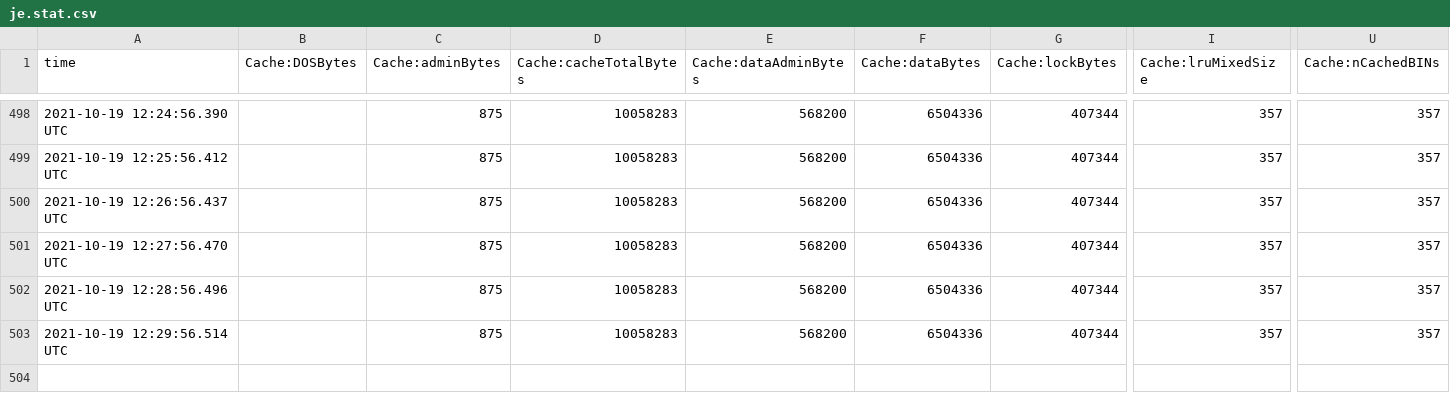
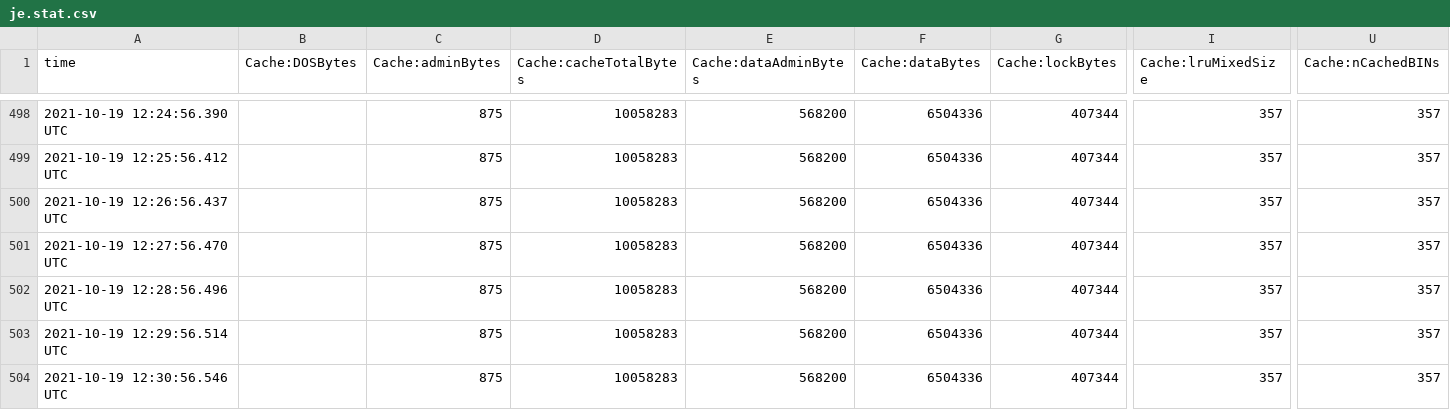
Before and after one commit to dd-bim/TerrainTwin, a CSV file: volumes/bimserver/ROOT/WEB-INF/database/je.stat.csv, drawn as a sheet; only a part is shown, gaps mark what is left out; rows hold the shown columns only; the diff names each change by its address in the sheet, - before the commit and + after, or states it on an @@ line.

```diff
--- a/volumes/bimserver/ROOT/WEB-INF/database/je.stat.csv
+++ b/volumes/bimserver/ROOT/WEB-INF/database/je.stat.csv
+row 504: 2021-10-19 12:30:56.546 UTC |  | 875 | 10058283 | 568200 | 6504336 | 407344 | 357 | 357
```
Also changed, not shown: 1 other file.
